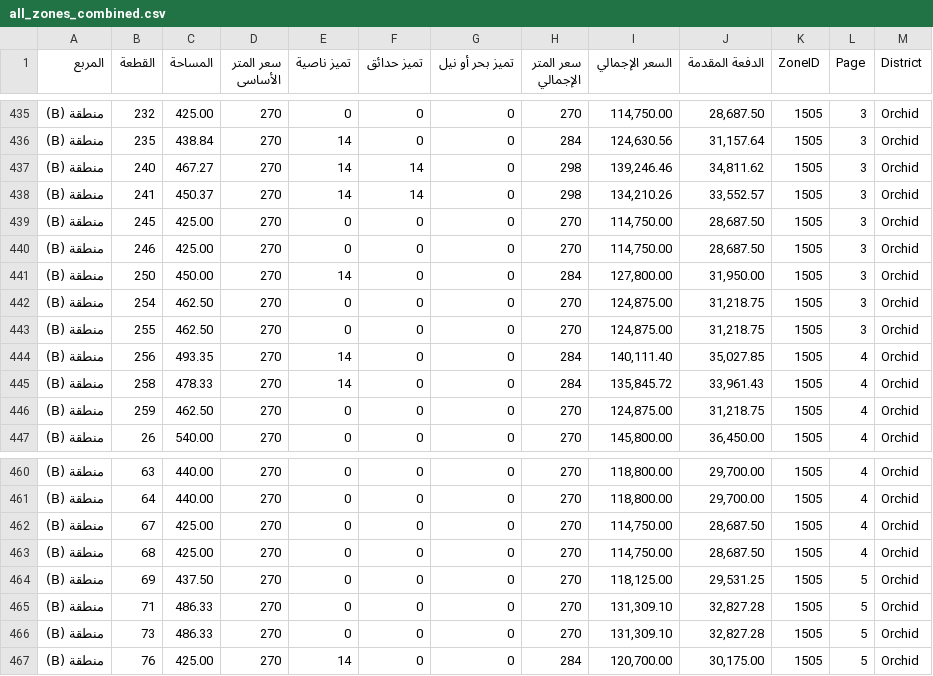
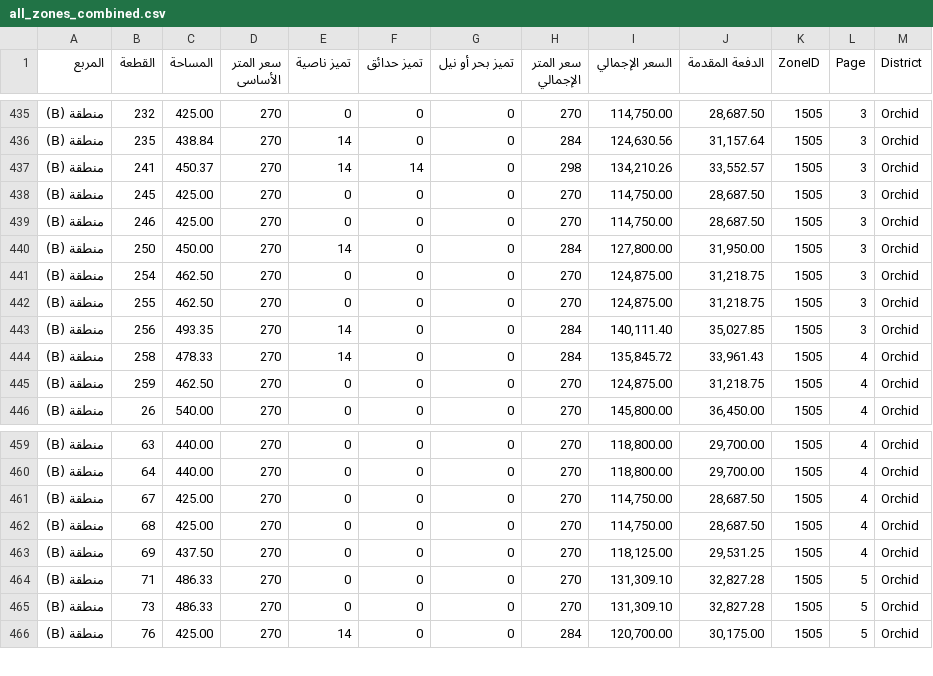
Before and after one commit to aabdelmonaem/nuca_scraper_js, a CSV file: all_zones_combined.csv, drawn as a sheet; only a part is shown, gaps mark what is left out.

Commit message:
🔄 Update scraped CSV

```diff
--- a/all_zones_combined.csv
+++ b/all_zones_combined.csv
@@ -436,3 +436,2 @@
 منطقة (B),235,438.84,270,14,0,0,284,"124,630.56","31,157.64",1505,3,Orchid
-منطقة (B),240,467.27,270,14,14,0,298,"139,246.46","34,811.62",1505,3,Orchid
 منطقة (B),241,450.37,270,14,14,0,298,"134,210.26","33,552.57",1505,3,Orchid
@@ -443,3 +442,3 @@
 منطقة (B),255,462.50,270,0,0,0,270,"124,875.00","31,218.75",1505,3,Orchid
-منطقة (B),256,493.35,270,14,0,0,284,"140,111.40","35,027.85",1505,4,Orchid
+منطقة (B),256,493.35,270,14,0,0,284,"140,111.40","35,027.85",1505,3,Orchid
 منطقة (B),258,478.33,270,14,0,0,284,"135,845.72","33,961.43",1505,4,Orchid
@@ -463,3 +462,3 @@
 منطقة (B),68,425.00,270,0,0,0,270,"114,750.00","28,687.50",1505,4,Orchid
-منطقة (B),69,437.50,270,0,0,0,270,"118,125.00","29,531.25",1505,5,Orchid
+منطقة (B),69,437.50,270,0,0,0,270,"118,125.00","29,531.25",1505,4,Orchid
 منطقة (B),71,486.33,270,0,0,0,270,"131,309.10","32,827.28",1505,5,Orchid
```
